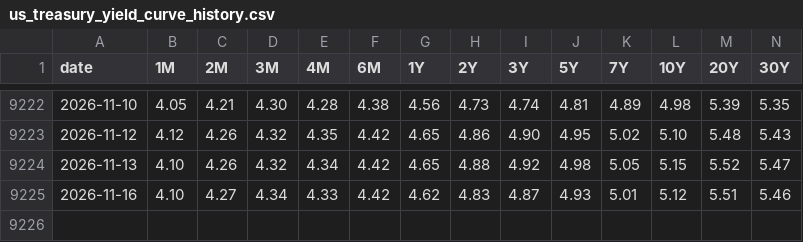
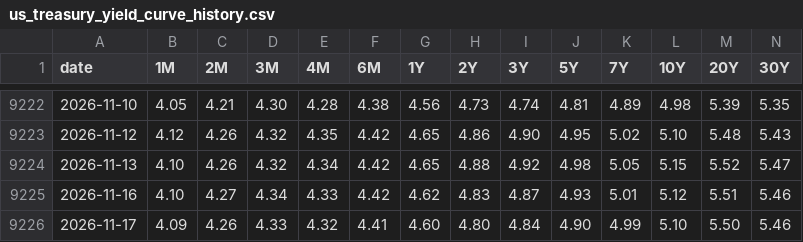
Before and after one commit to fujiapple852/yield, a CSV file: data/us_treasury_yield_curve_history.csv, drawn as a sheet; only a part is shown, gaps mark what is left out; the diff names each change by its address in the sheet, - before the commit and + after, or states it on an @@ line.

```diff
--- a/data/us_treasury_yield_curve_history.csv
+++ b/data/us_treasury_yield_curve_history.csv
+row 9226: 2026-11-17 | 4.09 | 4.26 | 4.33 | 4.32 | 4.41 | 4.60 | 4.80 | 4.84 | 4.90 | 4.99 | 5.10 | 5.50 | 5.46
```
